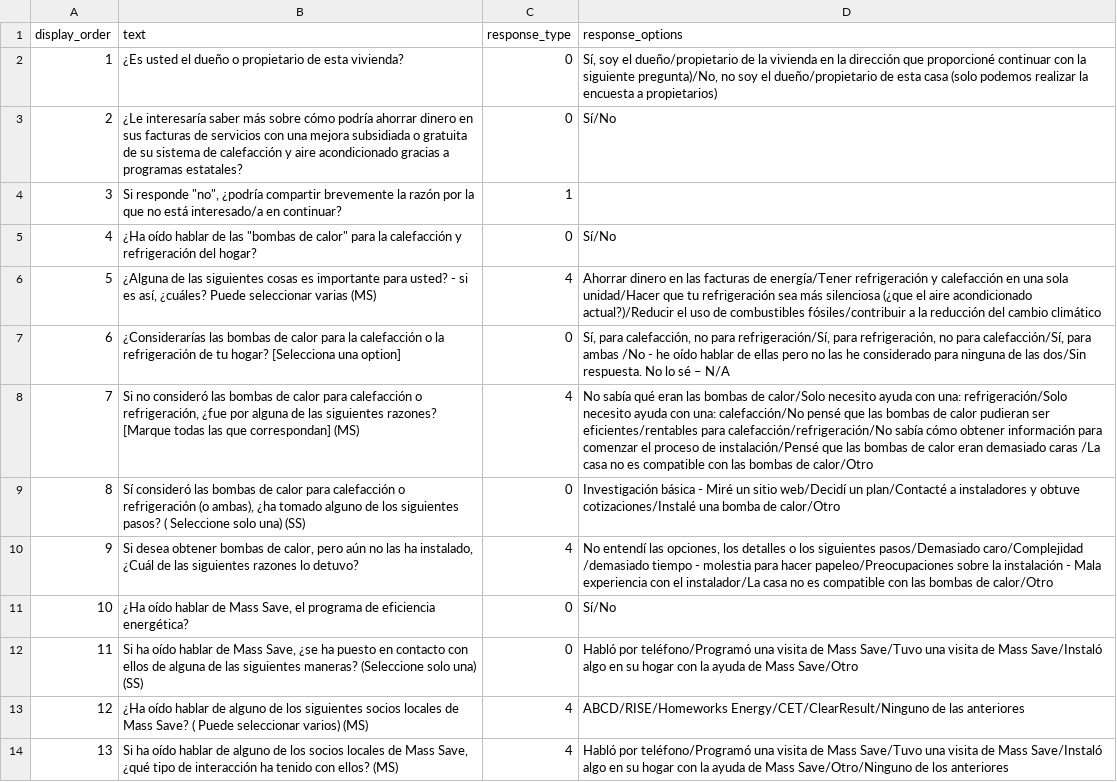
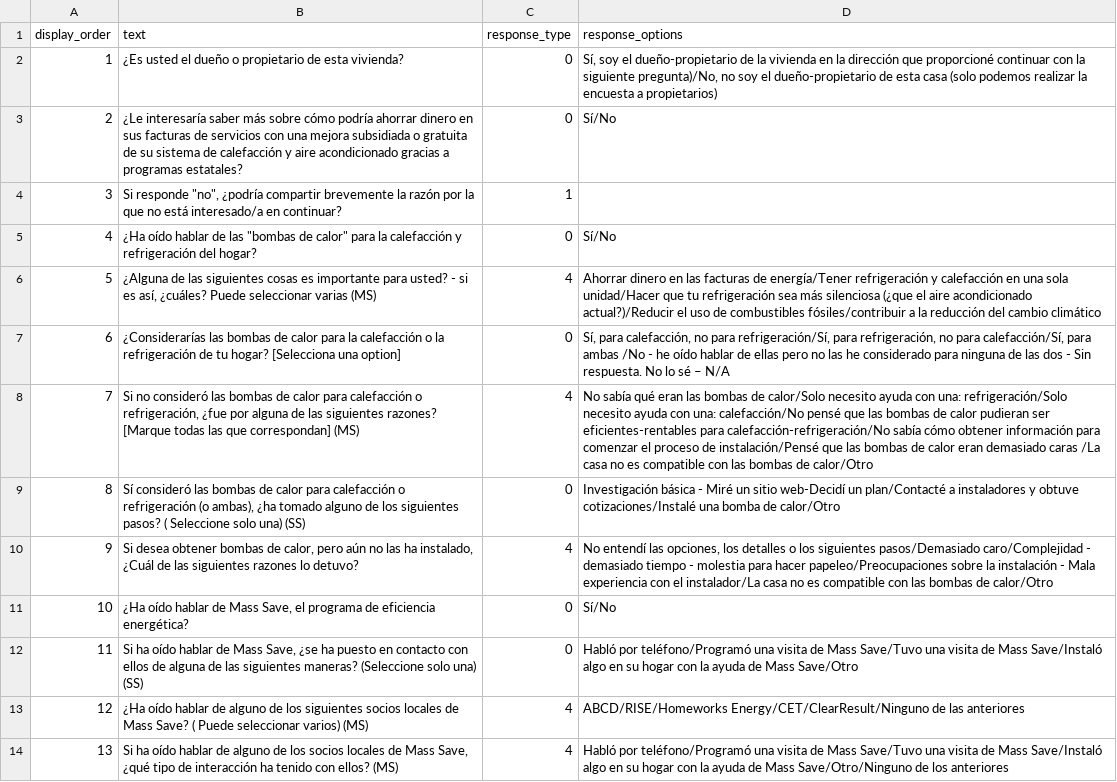
Before and after one commit to codeforboston/urban-league-heat-pump-accelerator, a CSV file: backend/lib/seeds/survey_questions/es_online.csv, drawn as a sheet; only a part is shown; the diff names each change by its address in the sheet, - before the commit and + after, or states it on an @@ line.

```diff
--- a/backend/lib/seeds/survey_questions/es_online.csv
+++ b/backend/lib/seeds/survey_questions/es_online.csv
-D2 (response_options): …soy el dueño/propietario de la vivienda en la dirección que proporcioné continuar con la siguiente pregunta)/No, no soy el dueño/propietario de esta…
+D2 (response_options): …soy el dueño-propietario de la vivienda en la dirección que proporcioné continuar con la siguiente pregunta)/No, no soy el dueño-propietario de esta…
-D7 (response_options): …de las dos/Sin respuesta. No…
+D7 (response_options): …de las dos - Sin respuesta. No…
-D8 (response_options): …pudieran ser eficientes/rentables para calefacción/refrigeración/No sabía cómo…
+D8 (response_options): …pudieran ser eficientes-rentables para calefacción-refrigeración/No sabía cómo…
-D9 (response_options): …un sitio web/Decidí un plan/Contacté…
+D9 (response_options): …un sitio web-Decidí un plan/Contacté…
-D10 (response_options): …pasos/Demasiado caro/Complejidad /demasiado tiempo -…
+D10 (response_options): …pasos/Demasiado caro/Complejidad - demasiado tiempo -…
```
Also changed, not shown: 1 other file.
